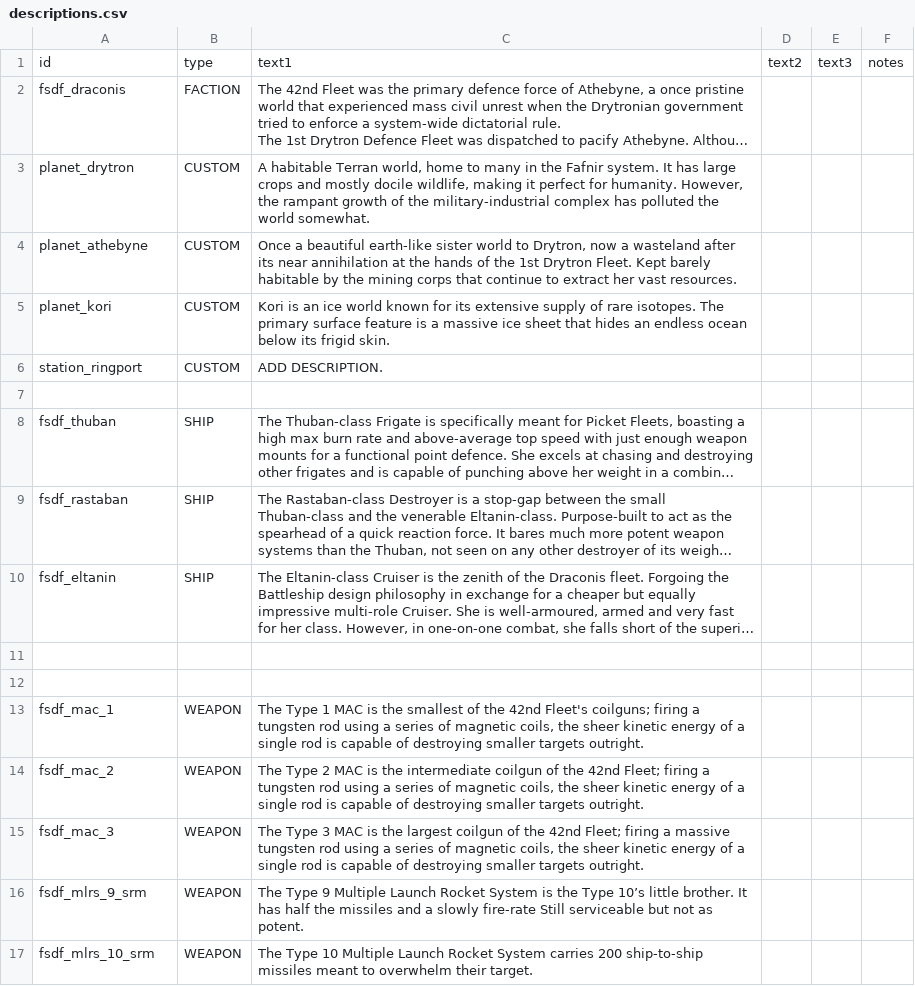
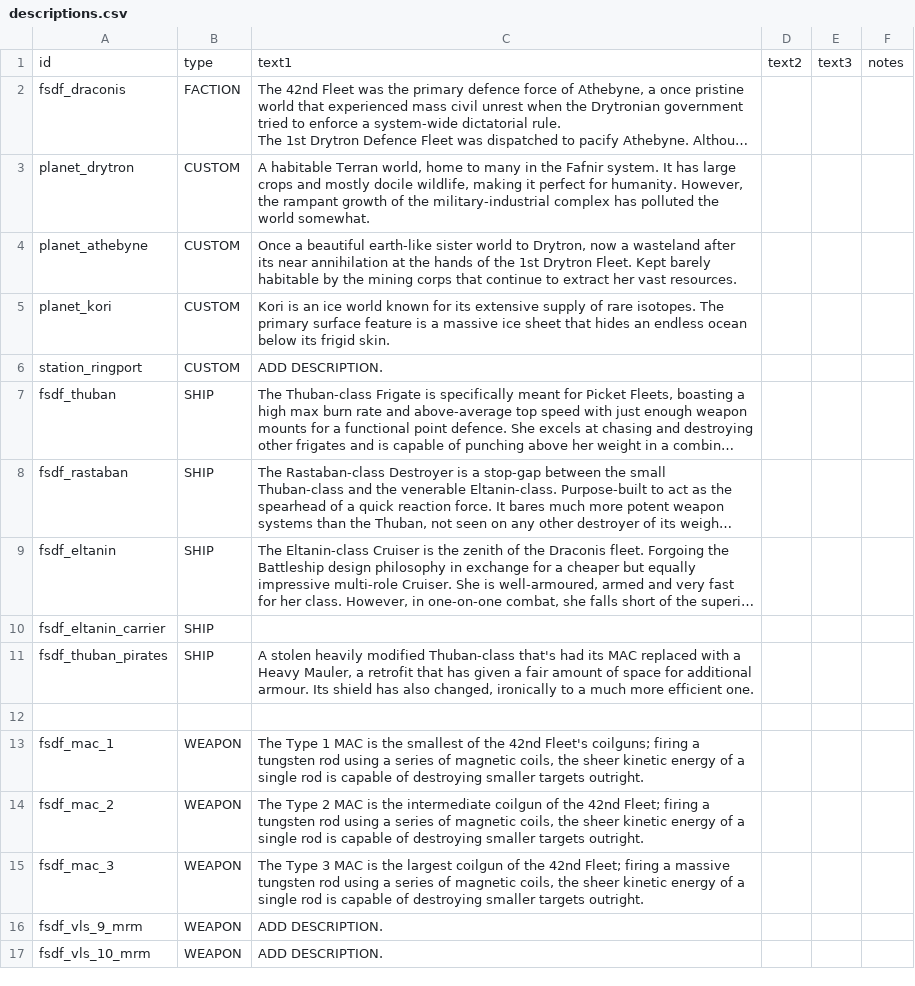
Before and after one commit to Levianeer/Draconis-Fleet, a CSV file: data/strings/descriptions.csv, drawn as a sheet; long unchanged cells end in …; removed rows and columns are numbered as before the commit, all else as after; the diff names each change by its address in the sheet, - before the commit and + after, or states it on an @@ line.

```diff
--- a/data/strings/descriptions.csv
+++ b/data/strings/descriptions.csv
-row 7: (empty)
-row 10: (empty)
+row 10: fsdf_eltanin_carrier | SHIP
+row 11: fsdf_thuban_pirates | SHIP | A stolen heavily modified Thuban-class that's had its MAC replaced with a Heavy Mauler, a retrofit that has given a fair amount of space for additional armour. Its shield has also changed, ironically to a much more efficient one.
-A16: fsdf_mlrs_9_srm
+A16: fsdf_vls_9_mrm
-C16: The Type 9 Multiple Launch Rocket System is the Type 10’s little brother. It has half the missiles and a slowly fire-rate Still serviceable but not as potent.
+C16: ADD DESCRIPTION.
-A17: fsdf_mlrs_10_srm
+A17: fsdf_vls_10_mrm
-C17: The Type 10 Multiple Launch Rocket System carries 200 ship-to-ship missiles meant to overwhelm their target.
+C17: ADD DESCRIPTION.
```
Also changed, not shown: data/hulls/ship_data.csv, data/weapons/weapon_data.csv, 28 other files.
